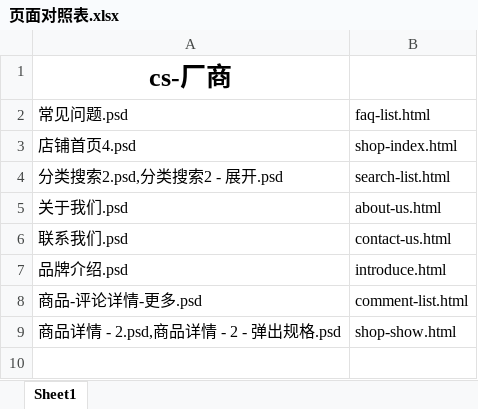
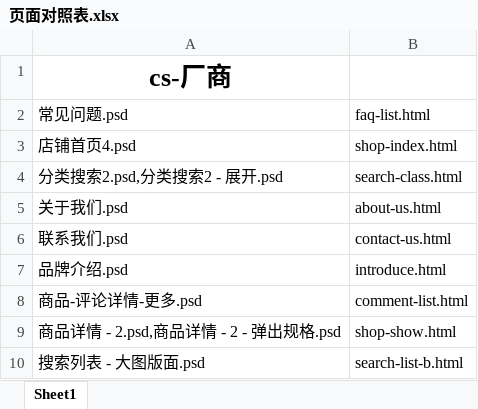
Before and after one commit to lilinchun1/weidai2.0, an Excel workbook: 页面对照表.xlsx, sheet Sheet1, drawn as a sheet; values as stored, in another font and other column widths than the file's, no borders; the diff names each change by its address in the sheet, - before the commit and + after, or states it on an @@ line.

```diff
--- a/页面对照表.xlsx (sheet Sheet1)
+++ b/页面对照表.xlsx (sheet Sheet1)
-B4: search-list.html
+B4: search-class.html
+row 10: 搜索列表 - 大图版面.psd | search-list-b.html
```
Also changed, not shown: 11 other files.
